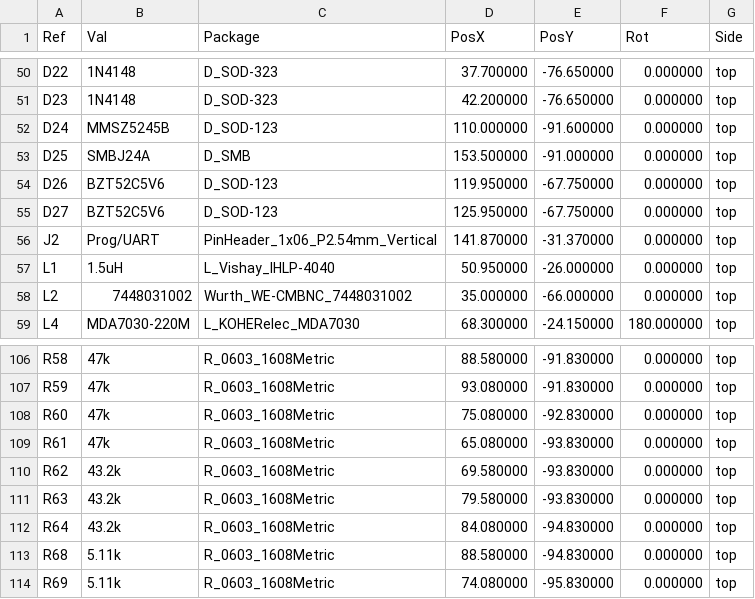
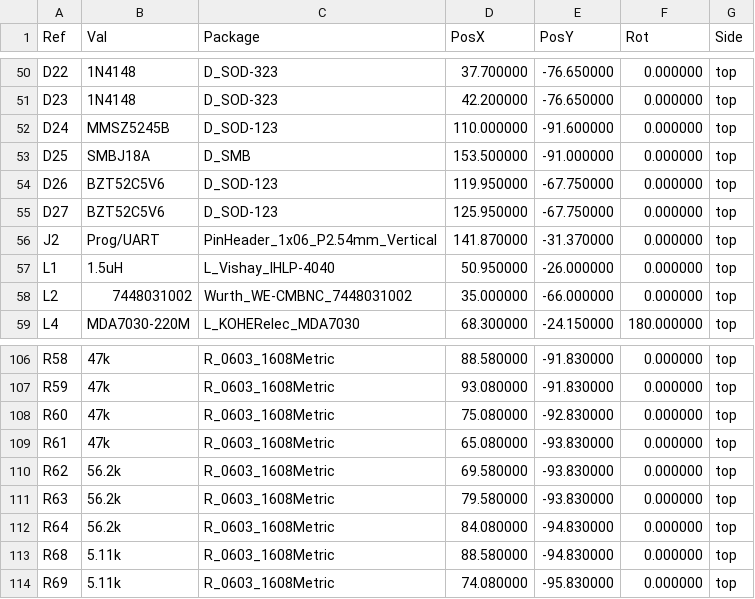
Before and after one commit to JimboMcRackem/ESP32MCCAN, a CSV file: hardware/output/jlcpcb/kicad-pos.csv, drawn as a sheet; only a part is shown, gaps mark what is left out.

```diff
--- a/hardware/output/jlcpcb/kicad-pos.csv
+++ b/hardware/output/jlcpcb/kicad-pos.csv
@@ -52,3 +52,3 @@ Ref,Val,Package,PosX,PosY,Rot,Side
 "D24","MMSZ5245B","D_SOD-123",110.000000,-91.600000,0.000000,top
-"D25","SMBJ24A","D_SMB",153.500000,-91.000000,0.000000,top
+"D25","SMBJ18A","D_SMB",153.500000,-91.000000,0.000000,top
 "D26","BZT52C5V6","D_SOD-123",119.950000,-67.750000,0.000000,top
@@ -109,5 +109,5 @@ Ref,Val,Package,PosX,PosY,Rot,Side
 "R61","47k","R_0603_1608Metric",65.080000,-93.830000,0.000000,top
-"R62","43.2k","R_0603_1608Metric",69.580000,-93.830000,0.000000,top
-"R63","43.2k","R_0603_1608Metric",79.580000,-93.830000,0.000000,top
-"R64","43.2k","R_0603_1608Metric",84.080000,-94.830000,0.000000,top
+"R62","56.2k","R_0603_1608Metric",69.580000,-93.830000,0.000000,top
+"R63","56.2k","R_0603_1608Metric",79.580000,-93.830000,0.000000,top
+"R64","56.2k","R_0603_1608Metric",84.080000,-94.830000,0.000000,top
 "R68","5.11k","R_0603_1608Metric",88.580000,-94.830000,0.000000,top
```
Also changed, not shown: hardware/output/jlcpcb/bom.csv, 48 other files.
